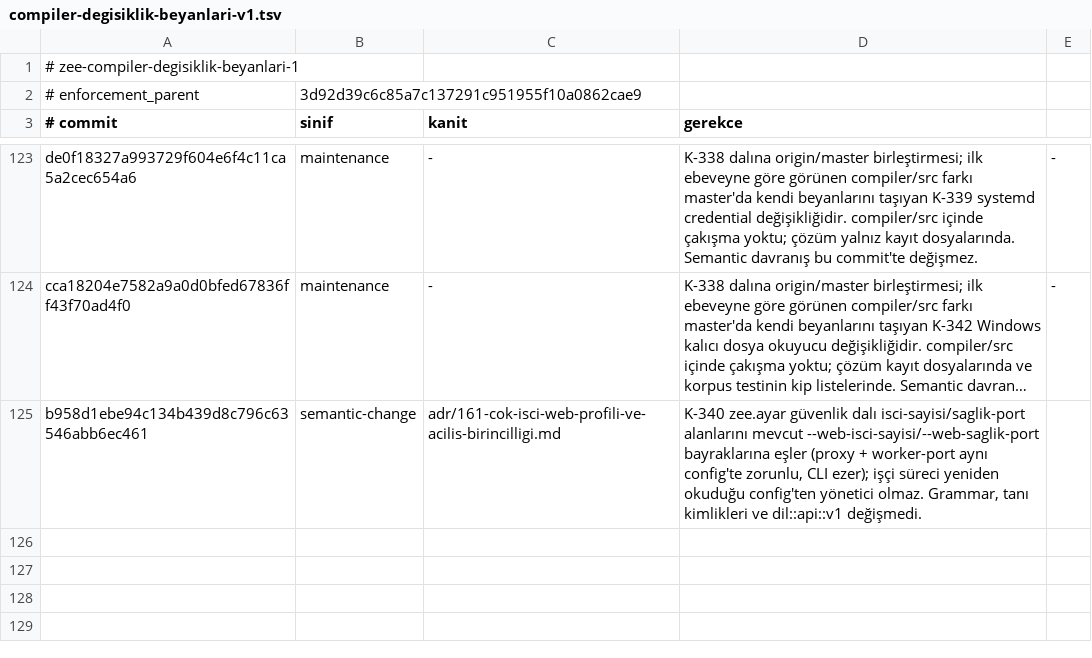
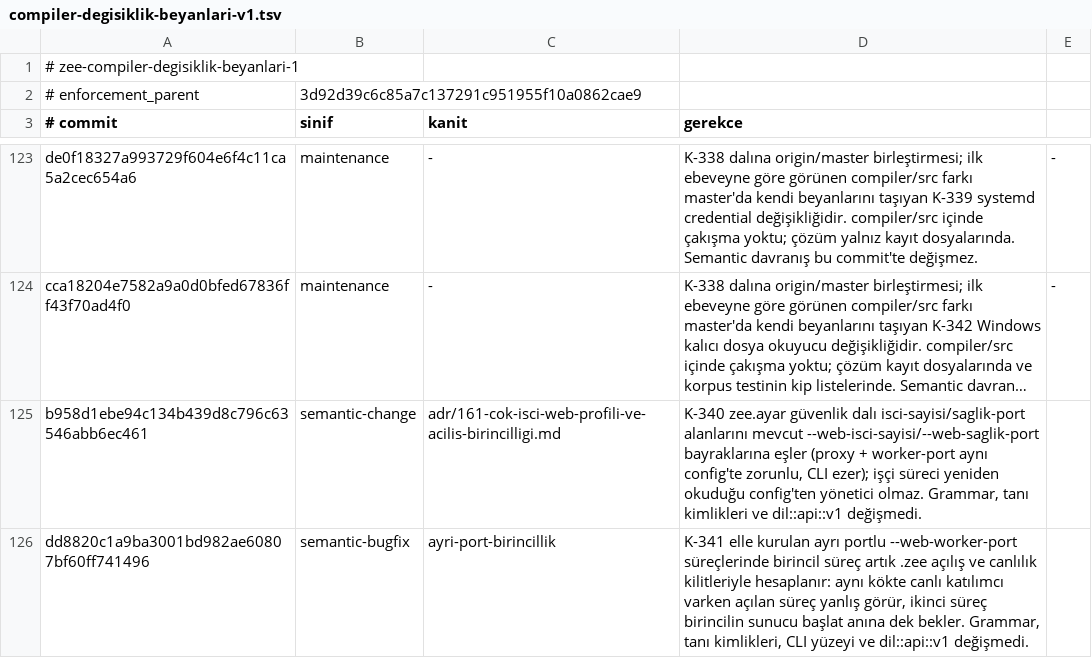
Before and after one commit to merbay-erp/zee, a TSV file: docs/compiler-degisiklik-beyanlari-v1.tsv, drawn as a sheet; only a part is shown, gaps mark what is left out; long unchanged cells end in …; the diff names each change by its address in the sheet, - before the commit and + after, or states it on an @@ line.

```diff
--- a/docs/compiler-degisiklik-beyanlari-v1.tsv
+++ b/docs/compiler-degisiklik-beyanlari-v1.tsv
+row 126: dd8820c1a9ba3001bd982ae60807bf60ff741496 | semantic-bugfix | ayri-port-birincillik | K-341 elle kurulan ayrı portlu --web-worker-port süreçlerinde birincil süreç artık .zee açılış ve canlılık kilitleriyle hesaplanır: aynı kökte canlı katılımcı varken açılan süreç yanlış görür, ikinci süreç birincilin sunucu başlat anına dek bekler. Grammar, tanı kimlikleri, CLI yüzeyi ve dil::api::v1 değişmedi.
```
Also changed, not shown: docs/core-freeze-beyanlari-v1.tsv, regression/v2.tsv, 5 other files.
